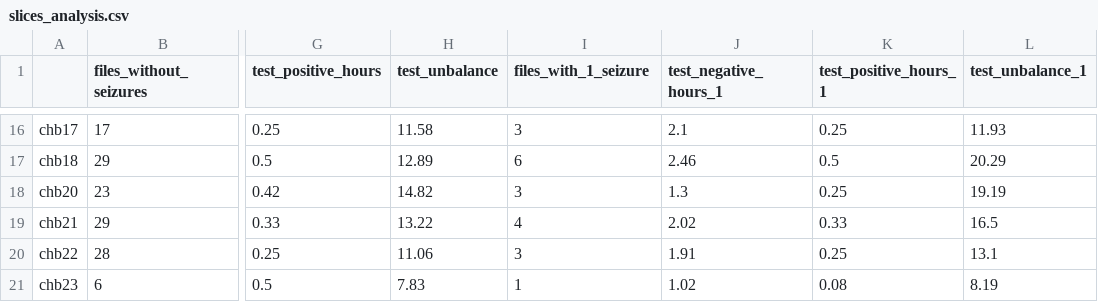
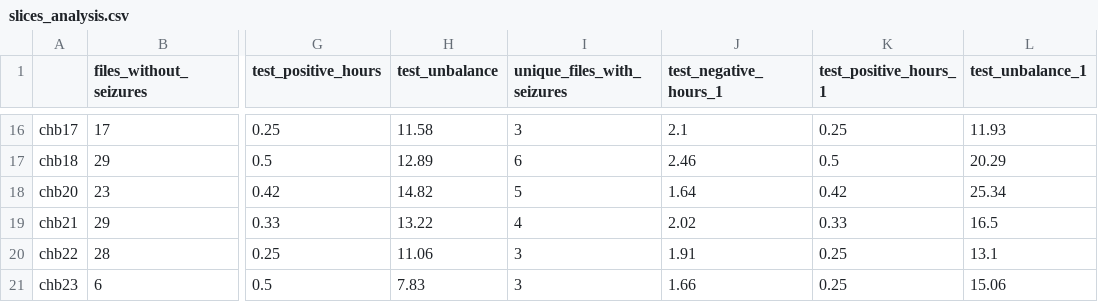
Before and after one commit to UniversityProjectsAtUnisa/epilepsy-prediction_thesis, a CSV file: scripts/dataset/output/300/slices_analysis.csv, drawn as a sheet; only a part is shown, gaps mark what is left out; the diff covers the shown part only; the diff names each change by its address in the sheet, - before the commit and + after, or states it on an @@ line.

```diff
--- a/scripts/dataset/output/300/slices_analysis.csv
+++ b/scripts/dataset/output/300/slices_analysis.csv
-I1: files_with_1_seizure
+I1: unique_files_with_seizures
-I18 (unique_files_with_seizures): 3
+I18 (unique_files_with_seizures): 5
-J18 (test_negative_hours_1): 1.3
+J18 (test_negative_hours_1): 1.64
-K18 (test_positive_hours_1): 0.25
+K18 (test_positive_hours_1): 0.42
-L18 (test_unbalance_1): 19.19
+L18 (test_unbalance_1): 25.34
-I21 (unique_files_with_seizures): 1
+I21 (unique_files_with_seizures): 3
-J21 (test_negative_hours_1): 1.02
+J21 (test_negative_hours_1): 1.66
-K21 (test_positive_hours_1): 0.08
+K21 (test_positive_hours_1): 0.25
-L21 (test_unbalance_1): 8.19
+L21 (test_unbalance_1): 15.06
```
Also changed, not shown: 32 edited cells elsewhere in this file, scripts/dataset/output/900/slices_analysis.csv, 1 other file.
